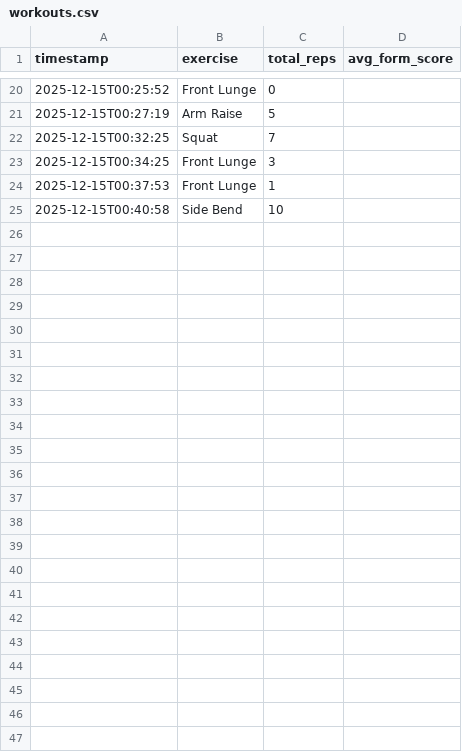
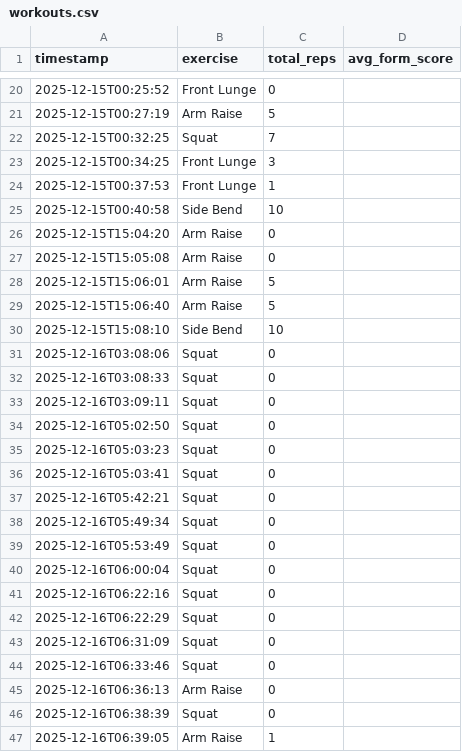
Before and after one commit to linyvonnea/exercise_trainer, a CSV file: src/logs/workouts.csv, drawn as a sheet; only a part is shown, gaps mark what is left out; the diff names each change by its address in the sheet, - before the commit and + after, or states it on an @@ line.

```diff
--- a/src/logs/workouts.csv
+++ b/src/logs/workouts.csv
+row 26: 2025-12-15T15:04:20 | Arm Raise | 0
+row 27: 2025-12-15T15:05:08 | Arm Raise | 0
+row 28: 2025-12-15T15:06:01 | Arm Raise | 5
+row 29: 2025-12-15T15:06:40 | Arm Raise | 5
+row 30: 2025-12-15T15:08:10 | Side Bend | 10
+row 31: 2025-12-16T03:08:06 | Squat | 0
+row 32: 2025-12-16T03:08:33 | Squat | 0
+row 33: 2025-12-16T03:09:11 | Squat | 0
+row 34: 2025-12-16T05:02:50 | Squat | 0
+row 35: 2025-12-16T05:03:23 | Squat | 0
+row 36: 2025-12-16T05:03:41 | Squat | 0
+row 37: 2025-12-16T05:42:21 | Squat | 0
+row 38: 2025-12-16T05:49:34 | Squat | 0
+row 39: 2025-12-16T05:53:49 | Squat | 0
+row 40: 2025-12-16T06:00:04 | Squat | 0
+row 41: 2025-12-16T06:22:16 | Squat | 0
+row 42: 2025-12-16T06:22:29 | Squat | 0
+row 43: 2025-12-16T06:31:09 | Squat | 0
+row 44: 2025-12-16T06:33:46 | Squat | 0
+row 45: 2025-12-16T06:36:13 | Arm Raise | 0
+row 46: 2025-12-16T06:38:39 | Squat | 0
+row 47: 2025-12-16T06:39:05 | Arm Raise | 1
```
Also changed, not shown: 12 other files.
